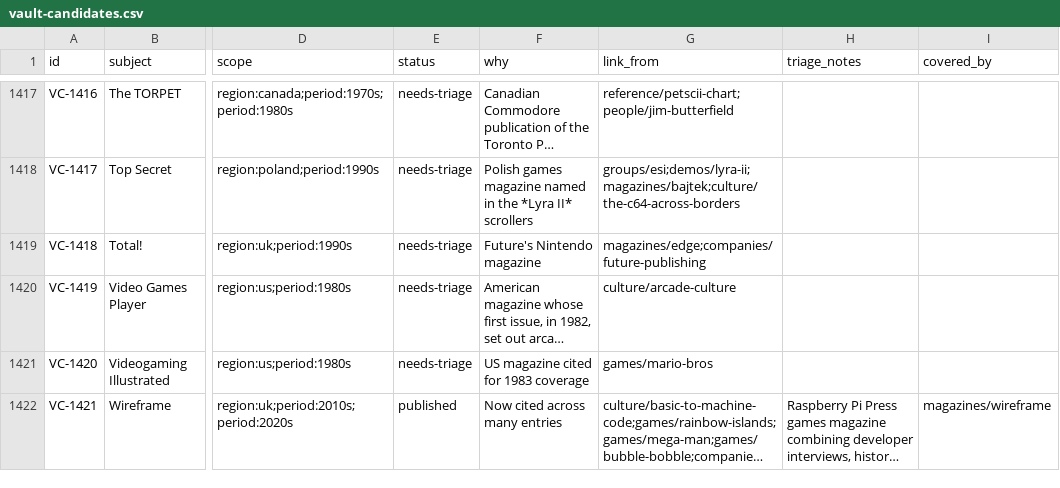
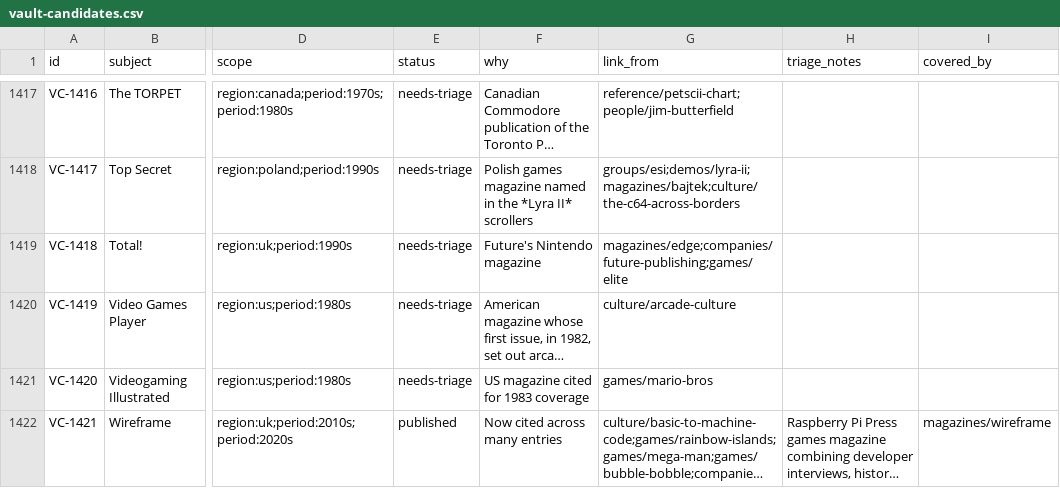
Before and after one commit to code198x/docs, a CSV file: vault-candidates.csv, drawn as a sheet; only a part is shown, gaps mark what is left out; long unchanged cells end in …; the diff covers the shown part only; the diff names each change by its address in the sheet, - before the commit and + after, or states it on an @@ line.

Commit message:
Add candidates found by expanding Ultimate, Matthew Smith and Elite
The first use of the expansion step (#293), on the three entries Steve
chose to check it against. Eight new candidates, all British and from
the 1980s: Tranz Am, Cyberun, Martianoids and Bubbler (Ultimate); Star
Paws (Matthew Smith); Acorn Programs, Freefall and Gyron (Elite). Five
existing candidates gain the entry in link_from: the US magazines,
PC Zone, Alan Maton, the IBM PC and Total!.

Corrected from the step's raw proposals after Steve's review and a check
of each in context:
- ACG dropped: Ashby Computers & Graphics is Ultimate's own company.
- Acorn Programs is a magazine, not a company.
- "TRANS AM" is the entry quoting a capitalised advert; the game is
  Tranz Am.
- Galaxians dropped: Smith's Delta Tower One was a version of Namco's
  Galaxian, which already has an entry.
- Horizons dropped, and the Alcatraz demo Odyssey not linked: in the
  Elite entry both names mean Elite Dangerous expansions.

```diff
--- a/vault-candidates.csv
+++ b/vault-candidates.csv
-G1419 (link_from): magazines/edge;companies/future-publishing
+G1419 (link_from): magazines/edge;companies/future-publishing;games/elite
```
Also changed, not shown: 8 added rows and 4 edited cells elsewhere in this file.
